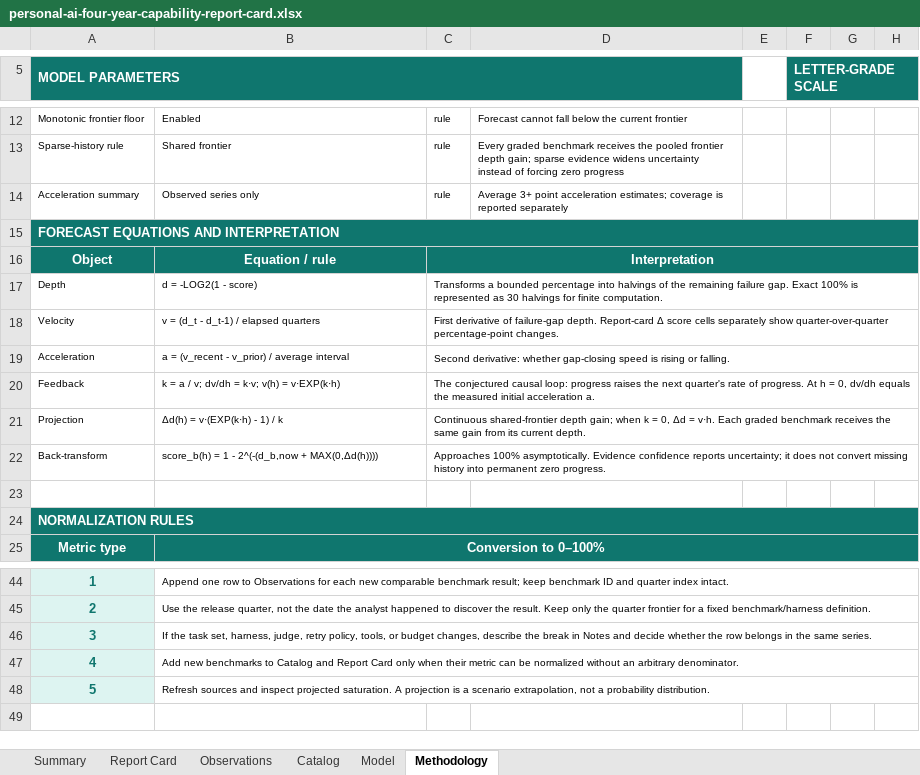
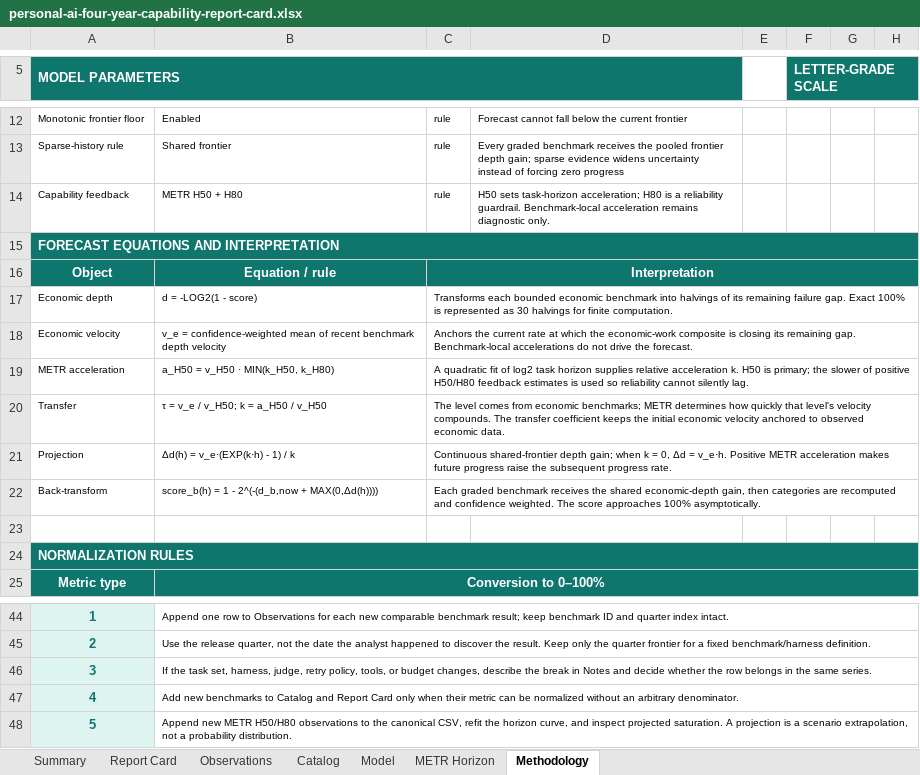
Before and after one commit to buwilliams/diffuse-personal-ai, an Excel workbook: data/reports/personal-ai-four-year-capability-report-card.xlsx, sheet Methodology, drawn as a sheet; only a part is shown, gaps mark what is left out; values as stored, in another font and other column widths than the file's, no borders; removed rows and columns are numbered as before the commit, all else as after; the diff names each change by its address in the sheet, - before the commit and + after, or states it on an @@ line.

Commit message:
Model capability acceleration with METR horizons

```diff
--- a/data/reports/personal-ai-four-year-capability-report-card.xlsx (sheet Methodology)
+++ b/data/reports/personal-ai-four-year-capability-report-card.xlsx (sheet Methodology)
+sheet tab: METR Horizon
-row 14: Acceleration summary | Observed series only | rule | Average 3+ point acceleration estimates; coverage is reported separately
+row 14: Capability feedback | METR H50 + H80 | rule | H50 sets task-horizon acceleration; H80 is a reliability guardrail. Benchmark-local acceleration remains diagnostic only.
-A17 (MODEL PARAMETERS): Depth
+A17 (MODEL PARAMETERS): Economic depth
-C17: Transforms a bounded percentage into halvings of the remaining failure…
+C17: Transforms each bounded economic benchmark into halvings of its remaining failure…
-row 18: Velocity | v = (d_t - d_t-1) / elapsed quarters | First derivative of failure-gap depth. Report-card Δ score cells separately show quarter-over-quarter percentage-point changes.
-row 19: Acceleration | a = (v_recent - v_prior) / average interval | Second derivative: whether gap-closing speed is rising or falling.
-row 20: Feedback | k = a / v; dv/dh = k·v; v(h) = v·EXP(k·h) | The conjectured causal loop: progress raises the next quarter's rate of progress. At h = 0, dv/dh equals the measured initial acceleration a.
+row 18: Economic velocity | v_e = confidence-weighted mean of recent benchmark depth velocity | Anchors the current rate at which the economic-work composite is closing its remaining gap. Benchmark-local accelerations do not drive the forecast.
+row 19: METR acceleration | a_H50 = v_H50 · MIN(k_H50, k_H80) | A quadratic fit of log2 task horizon supplies relative acceleration k. H50 is primary; the slower of positive H50/H80 feedback estimates is used so reliability cannot silently lag.
+row 20: Transfer | τ = v_e / v_H50; k = a_H50 / v_H50 | The level comes from economic benchmarks; METR determines how quickly that level's velocity compounds. The transfer coefficient keeps the initial economic velocity anchored to observed economic data.
-B21: Δd(h) = v·(EXP(k·h) - 1) / k
+B21: Δd(h) = v_e·(EXP(k·h) - 1) / k
-C21: …Δd = v·h. Each graded benchmark receives the same gain from its current depth.
+C21: …Δd = v_e·h. Positive METR acceleration makes future progress raise the subsequent progress rate.
-C22: Approaches 100% asymptotically. Evidence confidence reports uncertainty; it does not convert missing history into permanent zero progress.
+C22: Each graded benchmark receives the shared economic-depth gain, then categories are recomputed and confidence weighted. The score approaches 100% asymptotically.
-B48: Refresh sources and inspect…
+B48: Append new METR H50/H80 observations to the canonical CSV, refit the horizon curve, and inspect…
```
Also changed, not shown: sheet Report Card, sheet Summary, sheet Model, formulas that keep their value, charts or pictures, data/reports/personal-ai-compute-report-card.xlsx, 9 other files.
